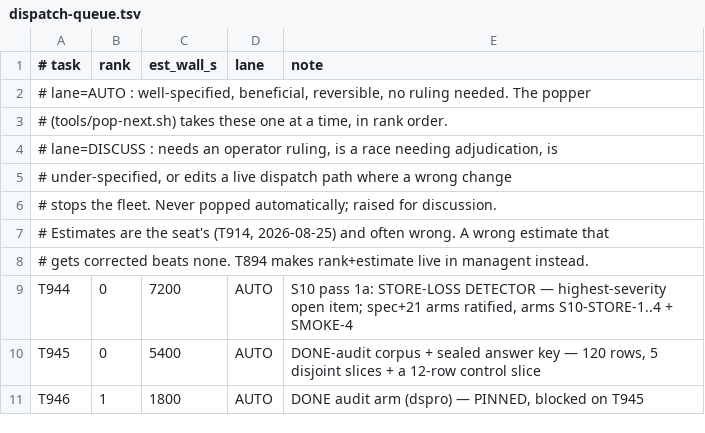
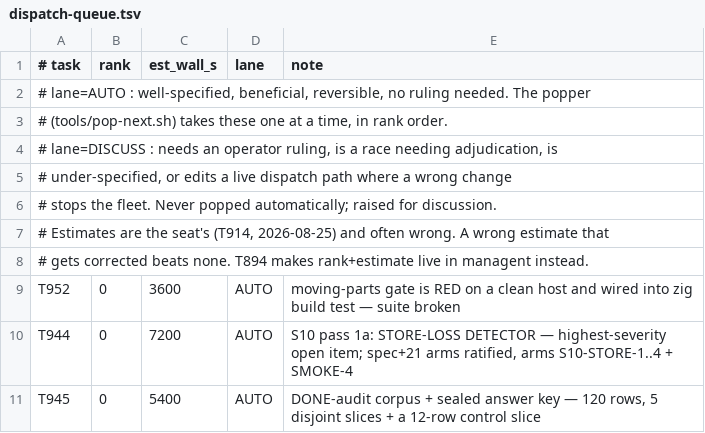
Before and after one commit to alexgenaud/weizigo, a TSV file: docs/infra/dispatch-queue.tsv, drawn as a sheet; only a part is shown; the shorter side is filled out with more unchanged rows; the diff names each change by its address in the sheet, - before the commit and + after, or states it on an @@ line.

Commit message:
T935: T943 closed pass with its own acceptance failing
The moving-parts gate T943 delivered is red on this host and wired into
zig build test, so the suite is broken whenever a Claude console is open.
Arms B-F pass; arm A, the null control, flags 'caffeinate -i -t 300' as a
prohibited timed caffeinate. That process's parent is the Claude Code
harness binary itself, not any project script -- the harness keeps the
host awake while a console is open. The rule is right and caught a real
stray earlier today; it is scoped one level too wide.

T952 fixes it by attributing caffeinate by ancestry rather than by command
shape, and pins T943's original stray as a control so the exemption cannot
swallow it.

Worth stating plainly, because it answers a question the operator asked
half an hour ago: this row carries acceptance= in its bundle, and closed
'pass' anyway. Nothing ran the command at close time. That is exactly
S10-CLOSE-2 -- a condition that exits non-zero must refuse the close --
and it is the strongest argument available for building the computed
close. It also means the DONE audit now has a live example, found by hand
within minutes of looking, of a row closing unproductively.

```diff
--- a/docs/infra/dispatch-queue.tsv
+++ b/docs/infra/dispatch-queue.tsv
+row 9: T952 | 0 | 3600 | AUTO | moving-parts gate is RED on a clean host and wired into zig build test — suite broken
```
Also changed, not shown: 1 other file.
